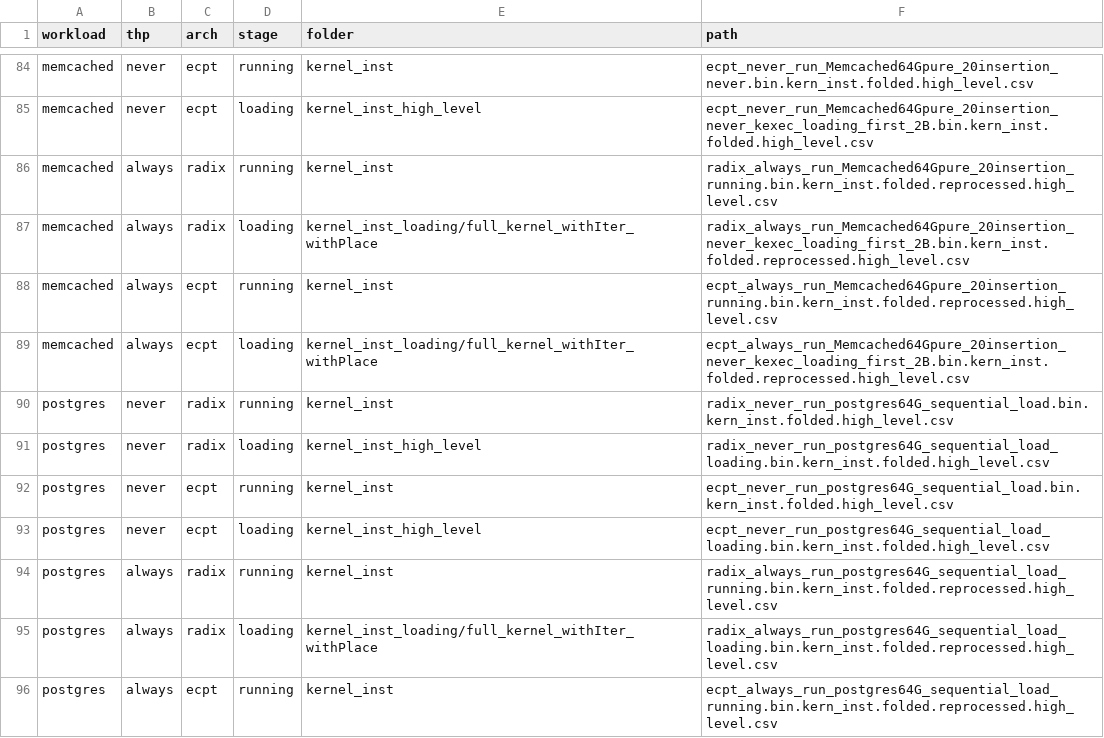
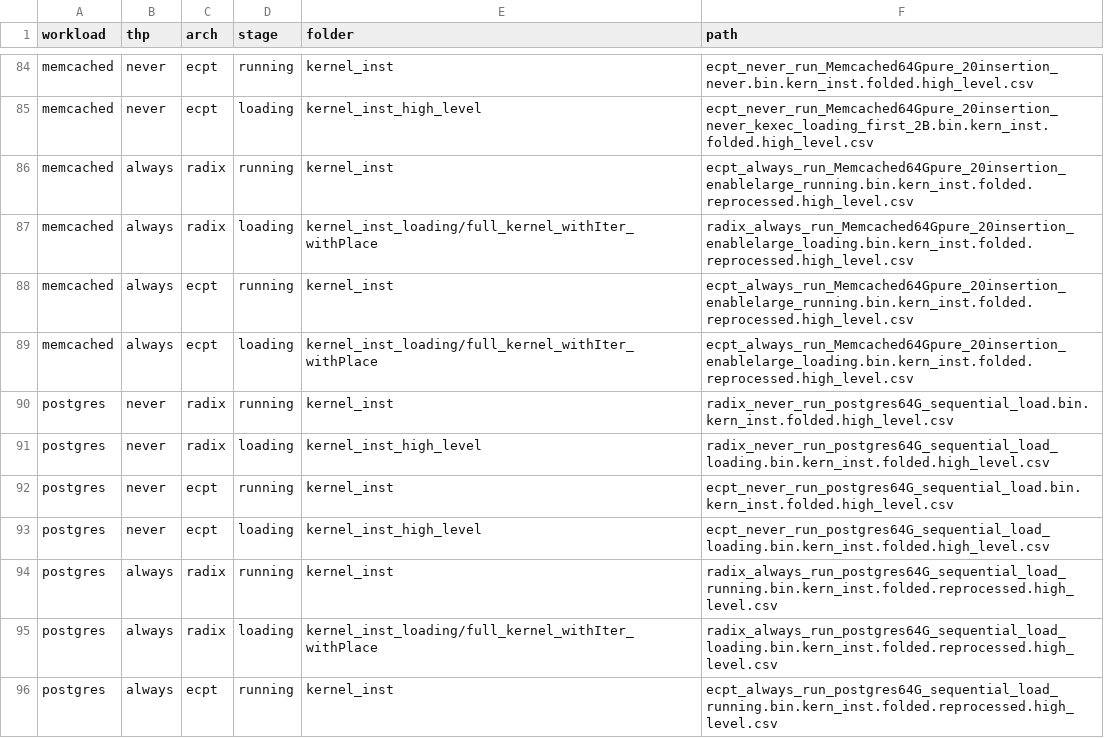
Before and after one commit to xlab-uiuc/VM-Bench, a CSV file: run_scripts/unified_data_path.csv, drawn as a sheet; only a part is shown, gaps mark what is left out.

Commit message:
Fix Memcached

```diff
--- a/run_scripts/unified_data_path.csv
+++ b/run_scripts/unified_data_path.csv
@@ -85,6 +85,6 @@ memcached,never,ecpt,running,kernel_inst,ecpt_never_run_Memcached64Gpure_20inser
 memcached,never,ecpt,loading,kernel_inst_high_level,ecpt_never_run_Memcached64Gpure_20insertion_never_kexec_loading_first_2B.bin.kern_inst.folded.high_level.csv
-memcached,always,radix,running,kernel_inst,radix_always_run_Memcached64Gpure_20insertion_running.bin.kern_inst.folded.reprocessed.high_level.csv
-memcached,always,radix,loading,kernel_inst_loading/full_kernel_withIter_withPlace,radix_always_run_Memcached64Gpure_20insertion_never_kexec_loading_first_2B.bin.kern_inst.folded.reprocessed.high_level.csv
-memcached,always,ecpt,running,kernel_inst,ecpt_always_run_Memcached64Gpure_20insertion_running.bin.kern_inst.folded.reprocessed.high_level.csv
-memcached,always,ecpt,loading,kernel_inst_loading/full_kernel_withIter_withPlace,ecpt_always_run_Memcached64Gpure_20insertion_never_kexec_loading_first_2B.bin.kern_inst.folded.reprocessed.high_level.csv
+memcached,always,radix,running,kernel_inst,ecpt_always_run_Memcached64Gpure_20insertion_enablelarge_running.bin.kern_inst.folded.reprocessed.high_level.csv
+memcached,always,radix,loading,kernel_inst_loading/full_kernel_withIter_withPlace,radix_always_run_Memcached64Gpure_20insertion_enablelarge_loading.bin.kern_inst.folded.reprocessed.high_level.csv
+memcached,always,ecpt,running,kernel_inst,ecpt_always_run_Memcached64Gpure_20insertion_enablelarge_running.bin.kern_inst.folded.reprocessed.high_level.csv
+memcached,always,ecpt,loading,kernel_inst_loading/full_kernel_withIter_withPlace,ecpt_always_run_Memcached64Gpure_20insertion_enablelarge_loading.bin.kern_inst.folded.reprocessed.high_level.csv
 postgres,never,radix,running,kernel_inst,radix_never_run_postgres64G_sequential_load.bin.kern_inst.folded.high_level.csv
```
